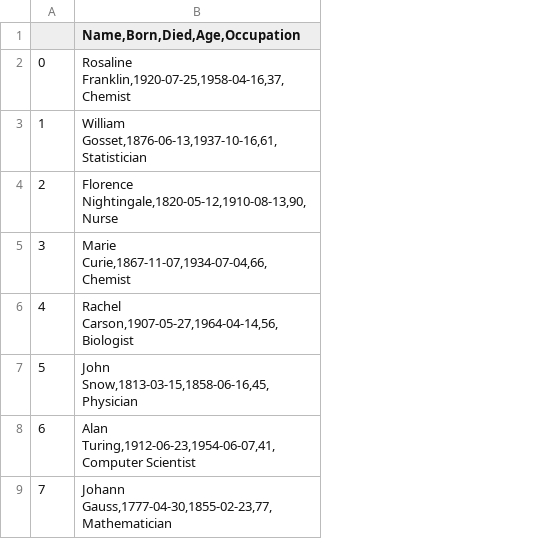
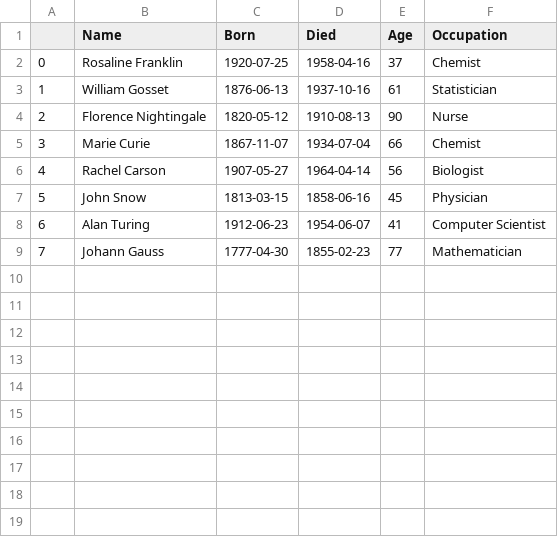
Before and after one commit to AlexeyTri/Seminars_Med, a CSV file: data/scientiests.csv, drawn as a sheet; removed rows and columns are numbered as before the commit, all else as after; the diff names each change by its address in the sheet, - before the commit and + after, or states it on an @@ line.

Commit message:
add dataset scientiests.csv

```diff
--- a/data/scientiests.csv
+++ b/data/scientiests.csv
-column B (Name,Born,Died,Age,Occupation), rows 2-9: Rosaline Franklin,1920-07-25,1958-04-16,37,Chemist | William Gosset,1876-06-13,1937-10-16,61,Statistician | Florence Nightingale,1820-05-12,1910-08-13,90,Nurse | Marie Curie,1867-11-07,1934-07-04,66,Chemist | Rachel Carson,1907-05-27,1964-04-14,56,Biologist | John Snow,1813-03-15,1858-06-16,45,Physician | Alan Turing,1912-06-23,1954-06-07,41,Computer Scientist | Johann Gauss,1777-04-30,1855-02-23,77,Mathematician
+column B (Name), rows 2-9: Rosaline Franklin | William Gosset | Florence Nightingale | Marie Curie | Rachel Carson | John Snow | Alan Turing | Johann Gauss
+column C (Born), rows 2-9: 1920-07-25 | 1876-06-13 | 1820-05-12 | 1867-11-07 | 1907-05-27 | 1813-03-15 | 1912-06-23 | 1777-04-30
+column D (Died), rows 2-9: 1958-04-16 | 1937-10-16 | 1910-08-13 | 1934-07-04 | 1964-04-14 | 1858-06-16 | 1954-06-07 | 1855-02-23
+column E (Age), rows 2-9: 37 | 61 | 90 | 66 | 56 | 45 | 41 | 77
+column F (Occupation), rows 2-9: Chemist | Statistician | Nurse | Chemist | Biologist | Physician | Computer Scientist | Mathematician
```
